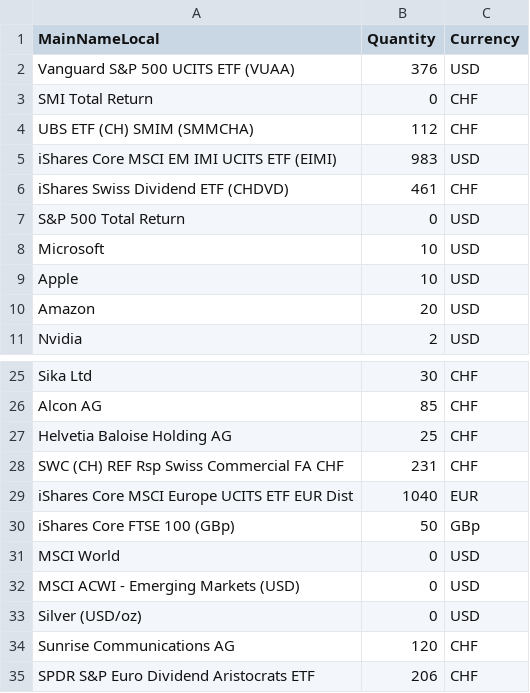
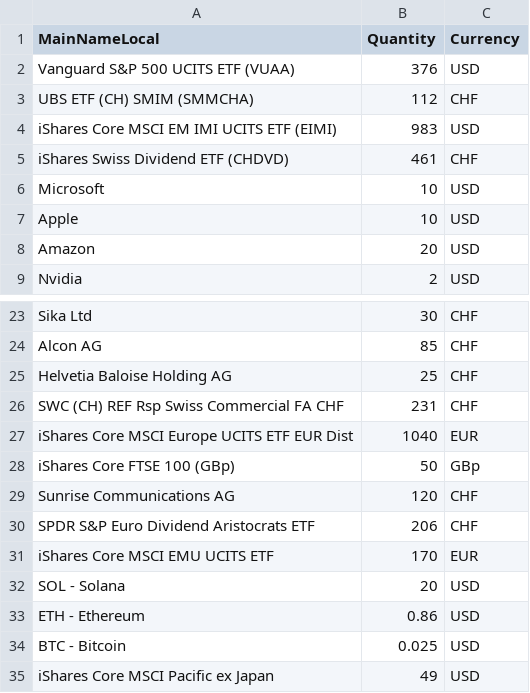
Before and after one commit to Munotstadt/financialdatacollector-public, a CSV file: portfolio_holdings.csv, drawn as a sheet; only a part is shown, gaps mark what is left out; the shorter side is filled out with more unchanged rows.

Commit message:
Update portfolio holdings via edit page (2026-07-21T07:38:45.875Z)

```diff
--- a/portfolio_holdings.csv
+++ b/portfolio_holdings.csv
@@ -2,3 +2,2 @@ MainNameLocal,Quantity,Currency
 Vanguard S&P 500 UCITS ETF (VUAA),376,USD
-SMI Total Return,0,CHF
 UBS ETF (CH) SMIM (SMMCHA),112,CHF
@@ -6,3 +5,2 @@ iShares Core MSCI EM IMI UCITS ETF (EIMI),983,USD
 iShares Swiss Dividend ETF (CHDVD),461,CHF
-S&P 500 Total Return,0,USD
 Microsoft,10,USD
@@ -30,5 +28,2 @@ iShares Core MSCI Europe UCITS ETF EUR Dist,1040,EUR
 iShares Core FTSE 100 (GBp),50,GBp
-MSCI World,0,USD
-MSCI ACWI - Emerging Markets (USD),0,USD
-Silver (USD/oz),0,USD
 Sunrise Communications AG,120,CHF
```
